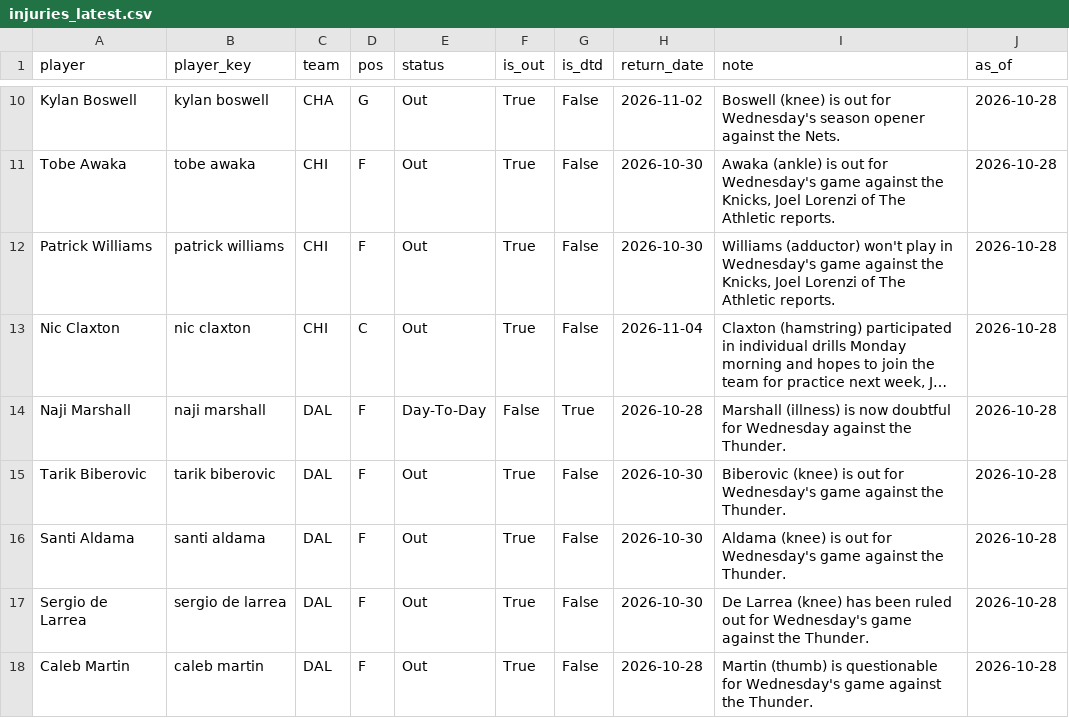
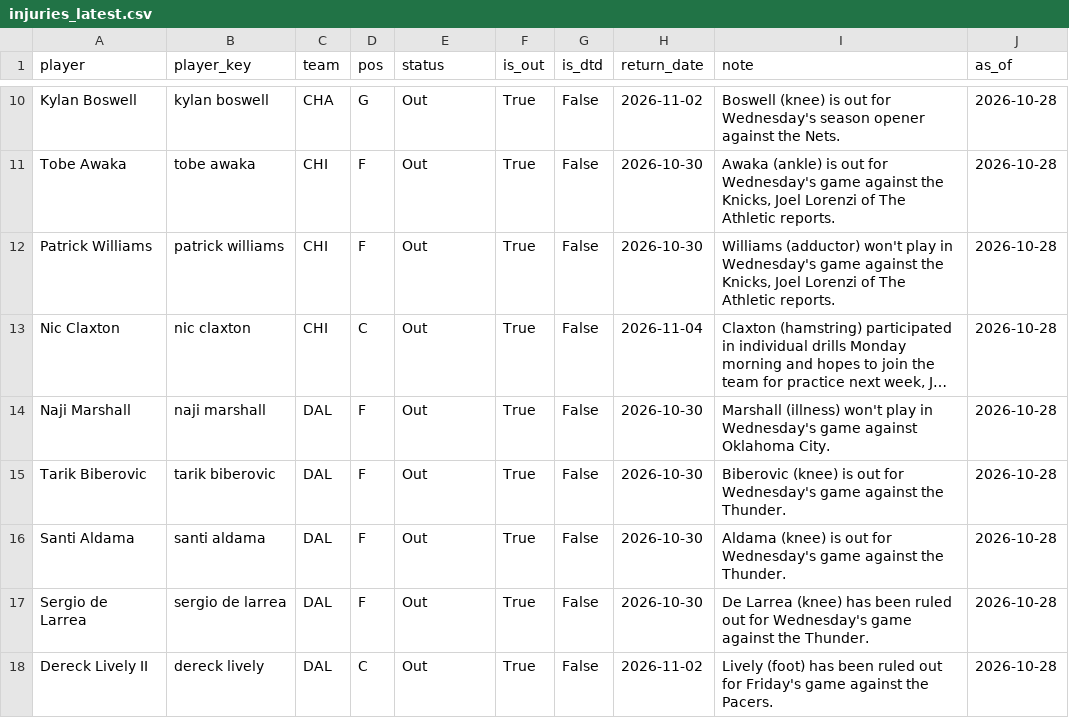
Before and after one commit to KyShiesty919/NBA-Props, a CSV file: data/injuries_latest.csv, drawn as a sheet; only a part is shown, gaps mark what is left out; the shorter side is filled out with more unchanged rows; long unchanged cells end in …; removed rows and columns are numbered as before the commit, all else as after; the diff covers the shown part only; the diff names each change by its address in the sheet, - before the commit and + after, or states it on an @@ line.

```diff
--- a/data/injuries_latest.csv
+++ b/data/injuries_latest.csv
-E14 (status): Day-To-Day
+E14 (status): Out
-F14 (is_out): False
+F14 (is_out): True
-G14 (is_dtd): True
+G14 (is_dtd): False
-H14 (return_date): 2026-10-28
+H14 (return_date): 2026-10-30
-I14 (note): Marshall (illness) is now doubtful for Wednesday against the Thunder.
+I14 (note): Marshall (illness) won't play in Wednesday's game against Oklahoma City.
-row 18: Caleb Martin | caleb martin | DAL | F | Out | True | False | 2026-10-28 | Martin (thumb) is questionable for Wednesday's game against the Thunder. | 2026-10-28
```
Also changed, not shown: 6 added rows, 8 removed rows and 5 edited cells elsewhere in this file, data/espn_rosters.csv, data/picks_ledger.csv, 3 other files.
